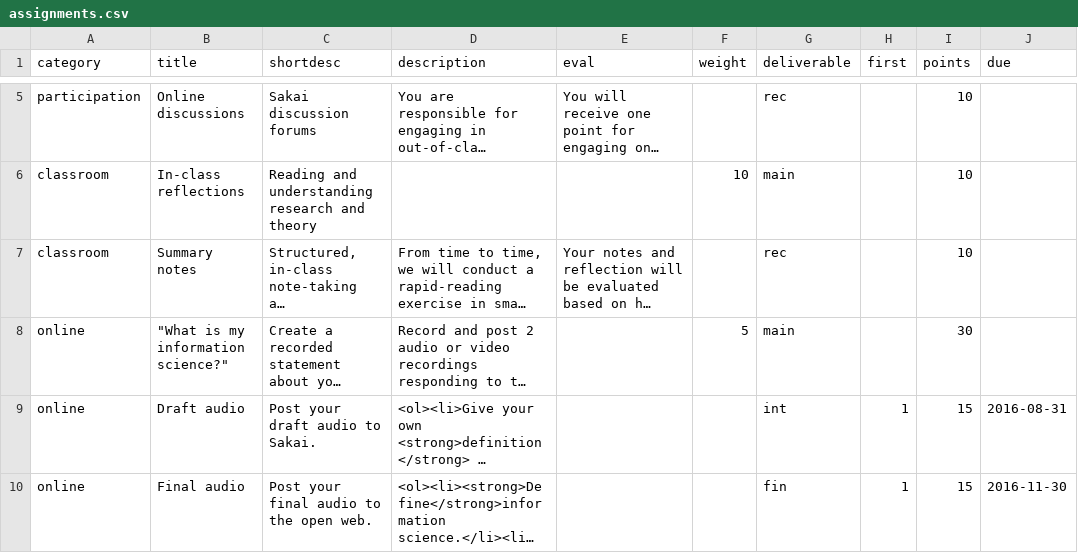
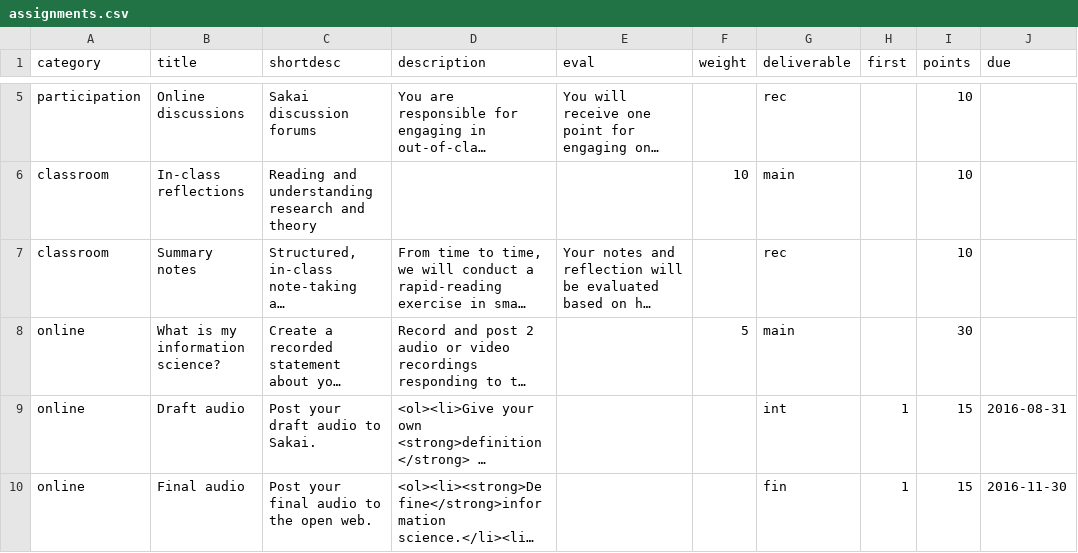
Before and after one commit to jdmar3/inls718, a CSV file: _data/assignments.csv, drawn as a sheet; only a part is shown, gaps mark what is left out; long unchanged cells end in …; the diff names each change by its address in the sheet, - before the commit and + after, or states it on an @@ line.

```diff
--- a/_data/assignments.csv
+++ b/_data/assignments.csv
-B8 (title): "What is my information science?"
+B8 (title): What is my information science?
```
Also changed, not shown: 4 other files.
